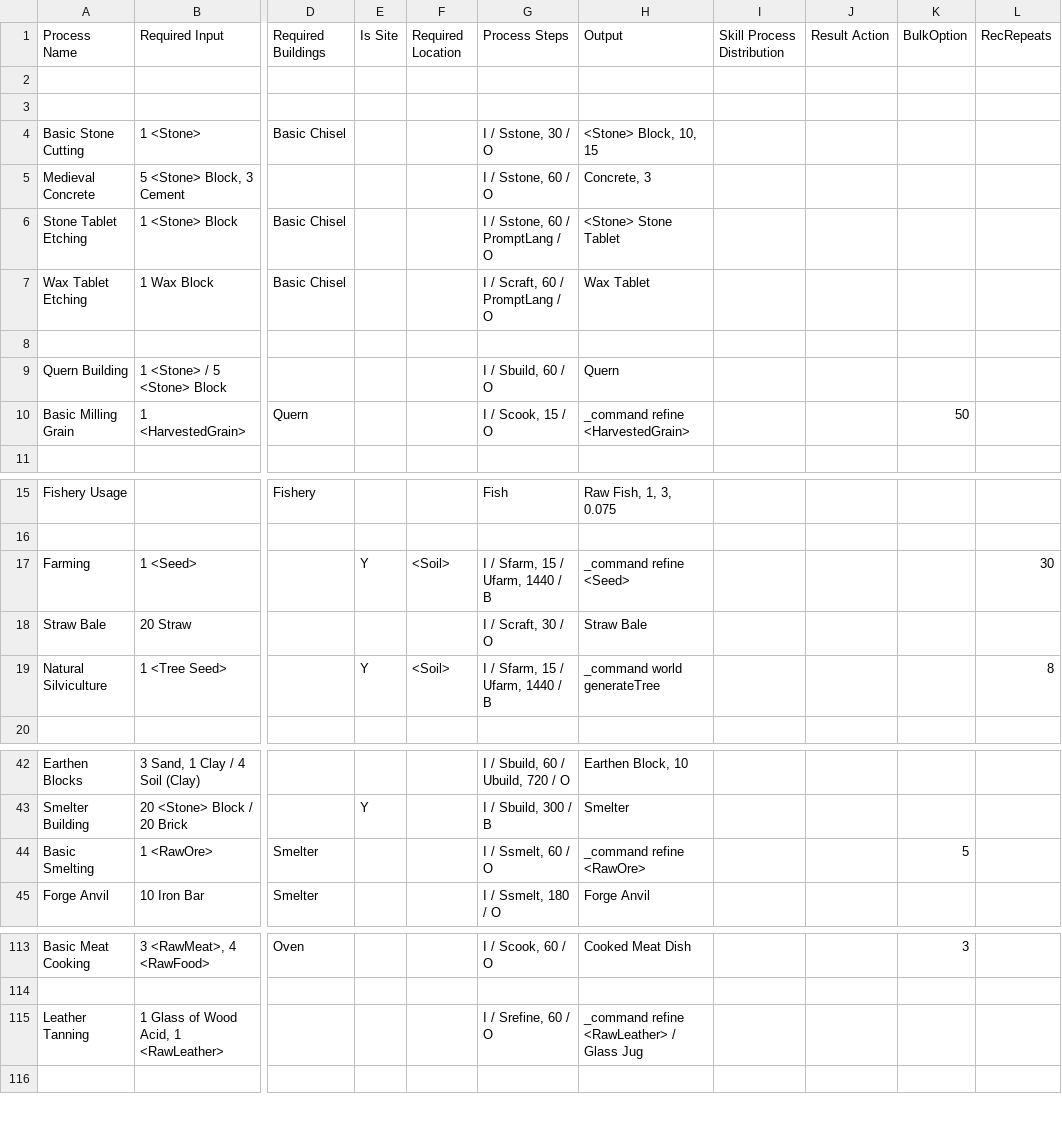
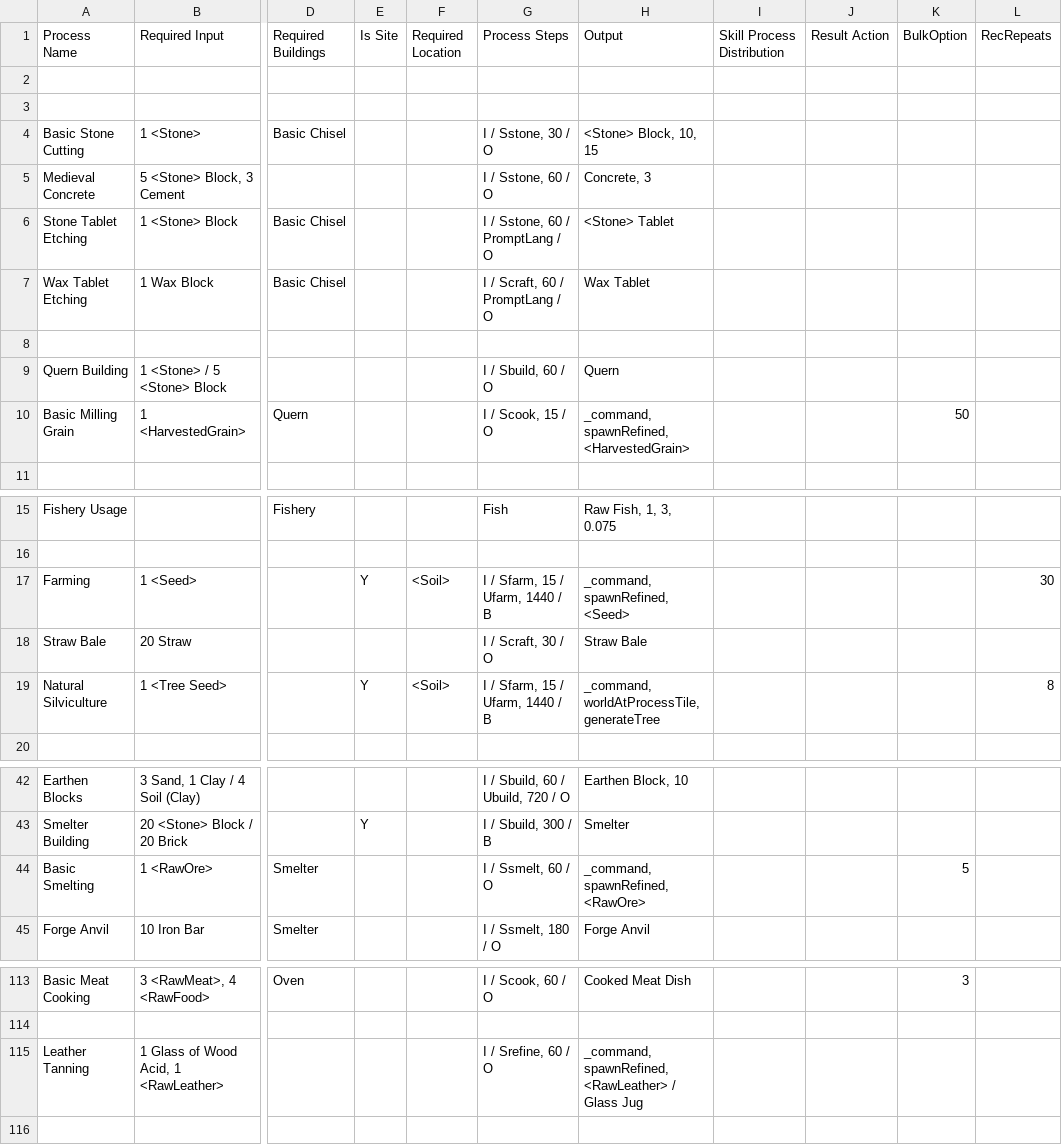
Before and after one commit to dantetam/world, a CSV file: res/items/world-recipes.csv, drawn as a sheet; only a part is shown, gaps mark what is left out; the diff names each change by its address in the sheet, - before the commit and + after, or states it on an @@ line.

Commit message:
Fix process command parsing

```diff
--- a/res/items/world-recipes.csv
+++ b/res/items/world-recipes.csv
-H6 (Output): <Stone> Stone Tablet
+H6 (Output): <Stone> Tablet
-H10 (Output): _command refine <HarvestedGrain>
+H10 (Output): _command, spawnRefined, <HarvestedGrain>
-H17 (Output): _command refine <Seed>
+H17 (Output): _command, spawnRefined, <Seed>
-H19 (Output): _command world generateTree
+H19 (Output): _command, worldAtProcessTile, generateTree
-H44 (Output): _command refine <RawOre>
+H44 (Output): _command, spawnRefined, <RawOre>
-H115 (Output): _command refine <RawLeather> / Glass Jug
+H115 (Output): _command, spawnRefined, <RawLeather> / Glass Jug
```
Also changed, not shown: 11 other files.
